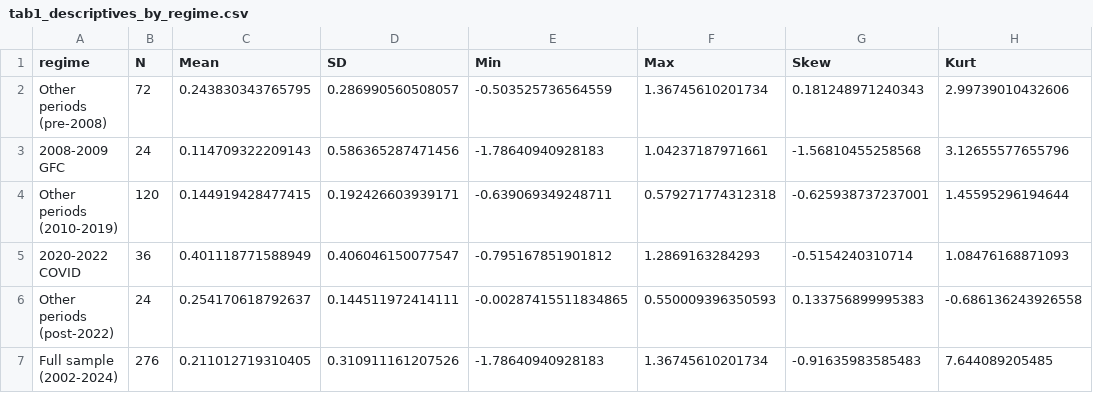
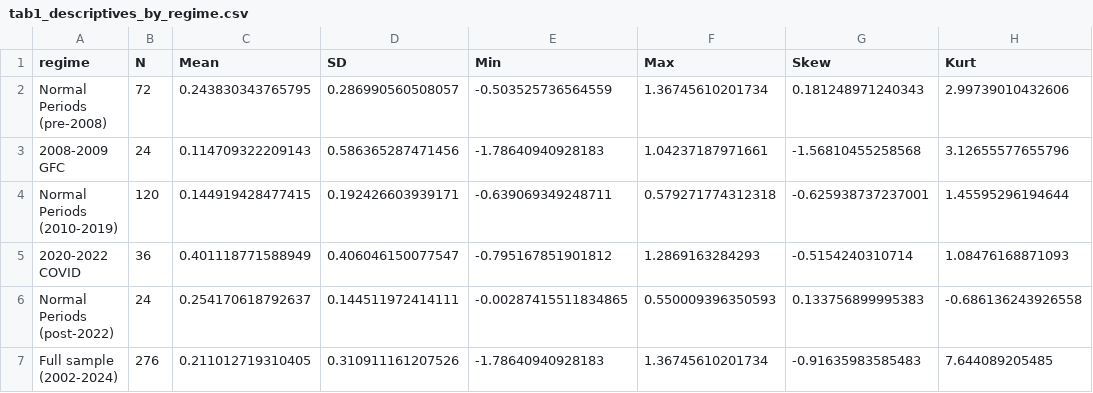
Before and after one commit to Yeniseu/2026_BSE_Master_Project, a CSV file: 03_Output/Paper/Descriptives/tab1_descriptives_by_regime.csv, drawn as a sheet; only a part is shown; the diff names each change by its address in the sheet, - before the commit and + after, or states it on an @@ line.

```diff
--- a/03_Output/Paper/Descriptives/tab1_descriptives_by_regime.csv
+++ b/03_Output/Paper/Descriptives/tab1_descriptives_by_regime.csv
-A2 (regime): Other periods (pre-2008)
+A2 (regime): Normal Periods (pre-2008)
-A4 (regime): Other periods (2010-2019)
+A4 (regime): Normal Periods (2010-2019)
-A6 (regime): Other periods (post-2022)
+A6 (regime): Normal Periods (post-2022)
```
Also changed, not shown: 5 other files.
